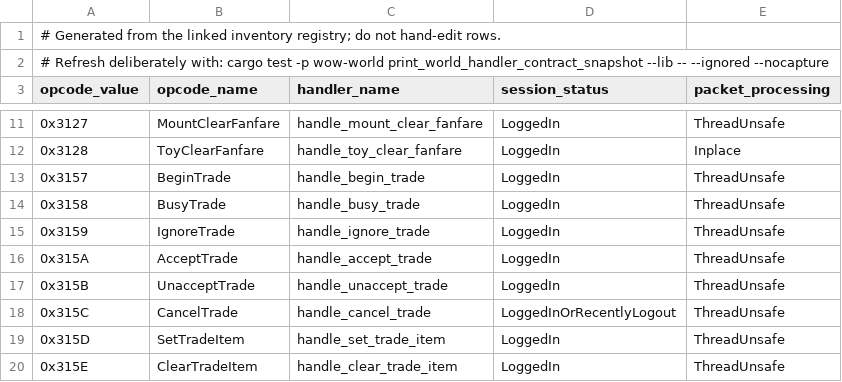
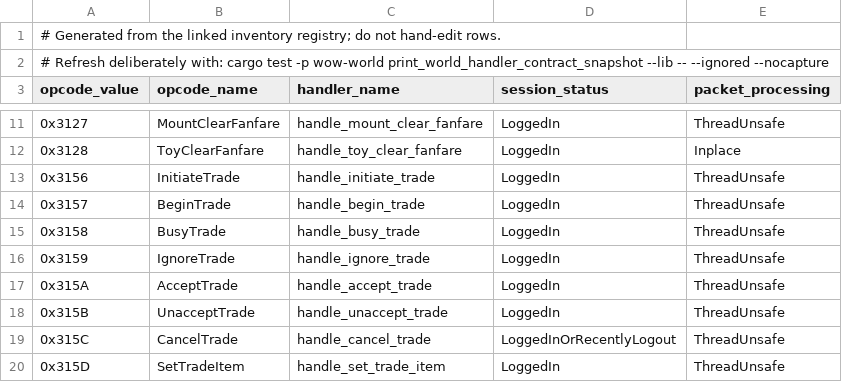
Before and after one commit to alseif0x/rustycore, a TSV file: tools/architecture/world-handler-contract.tsv, drawn as a sheet; only a part is shown, gaps mark what is left out; the shorter side is filled out with more unchanged rows.

```diff
--- a/tools/architecture/world-handler-contract.tsv
+++ b/tools/architecture/world-handler-contract.tsv
@@ -12,2 +12,3 @@ opcode_value	opcode_name	handler_name	session_status	packet_processing
 0x3128	ToyClearFanfare	handle_toy_clear_fanfare	LoggedIn	Inplace
+0x3156	InitiateTrade	handle_initiate_trade	LoggedIn	ThreadUnsafe
 0x3157	BeginTrade	handle_begin_trade	LoggedIn	ThreadUnsafe
```
Also changed, not shown: docs/migration/inventory/cpp-client-handlers.tsv, 27 other files.
